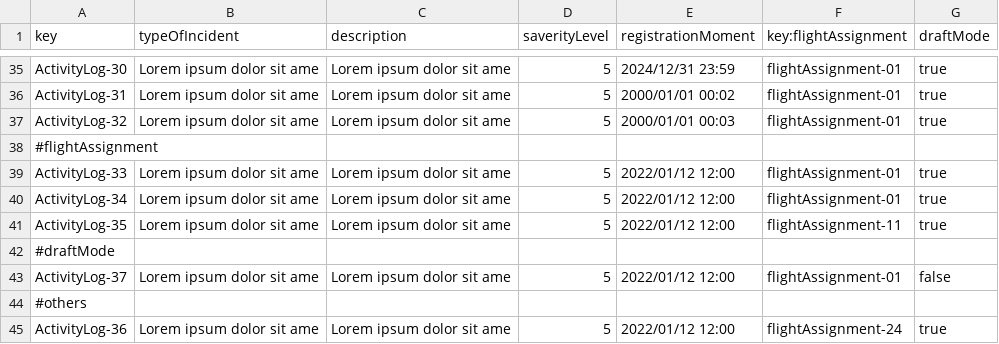
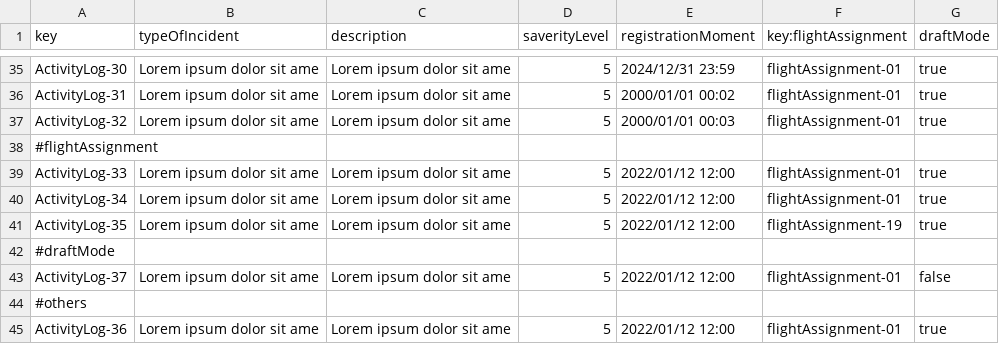
Before and after one commit to paugonpae67/Acme-ANS, a CSV file: src/main/resources/WEB-INF/data/sample/activityLog.csv, drawn as a sheet; only a part is shown, gaps mark what is left out.

```diff
--- a/src/main/resources/WEB-INF/data/sample/activityLog.csv
+++ b/src/main/resources/WEB-INF/data/sample/activityLog.csv
@@ -40,3 +40,3 @@ ActivityLog-33,Lorem ipsum dolor sit ame,Lorem ipsum dolor sit ame,5,2022/01/12
 ActivityLog-34,Lorem ipsum dolor sit ame,Lorem ipsum dolor sit ame,5,2022/01/12 12:00,flightAssignment-01,true
-ActivityLog-35,Lorem ipsum dolor sit ame,Lorem ipsum dolor sit ame,5,2022/01/12 12:00,flightAssignment-11,true
+ActivityLog-35,Lorem ipsum dolor sit ame,Lorem ipsum dolor sit ame,5,2022/01/12 12:00,flightAssignment-19,true
 #draftMode
@@ -44,2 +44,2 @@ ActivityLog-37,Lorem ipsum dolor sit ame,Lorem ipsum dolor sit ame,5,2022/01/12
 #others
-ActivityLog-36,Lorem ipsum dolor sit ame,Lorem ipsum dolor sit ame,5,2022/01/12 12:00,flightAssignment-24,true
+ActivityLog-36,Lorem ipsum dolor sit ame,Lorem ipsum dolor sit ame,5,2022/01/12 12:00,flightAssignment-01,true
```
Also changed, not shown: src/main/resources/WEB-INF/data/sample/flightAssignment.csv, 9 other files.
